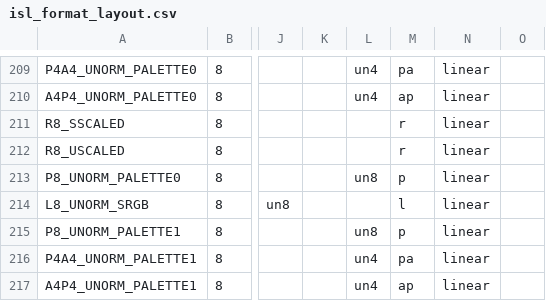
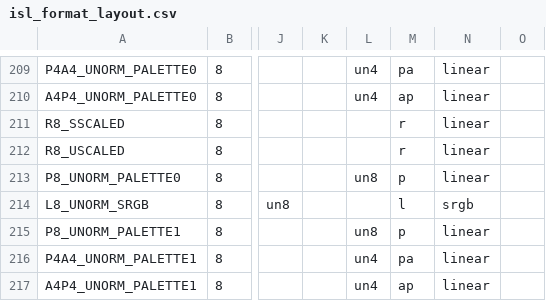
Before and after one commit to openharmony/third_party_mesa3d, a CSV file: src/intel/isl/isl_format_layout.csv, drawn as a sheet; only a part is shown, gaps mark what is left out; the diff names each change by its address in the sheet, - before the commit and + after, or states it on an @@ line.

Commit message:
i965: Correct L8_UNORM_SRGB table entry
As the name says, the format is an sRGB format.

Signed-off-by: Gert Wollny <gert.wollny@collabora.com>
Reviewed-by: Eric Engestrom <eric.engestrom@intel.com>

```diff
--- a/src/intel/isl/isl_format_layout.csv
+++ b/src/intel/isl/isl_format_layout.csv
-N214: linear
+N214: srgb
```
